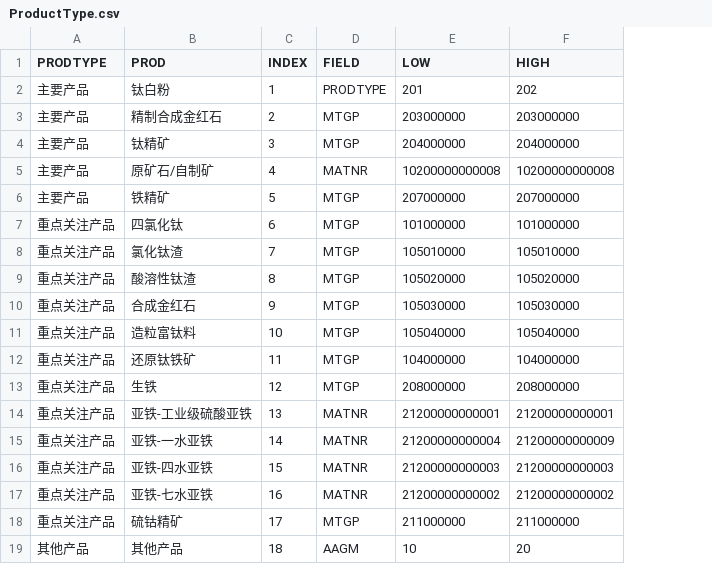
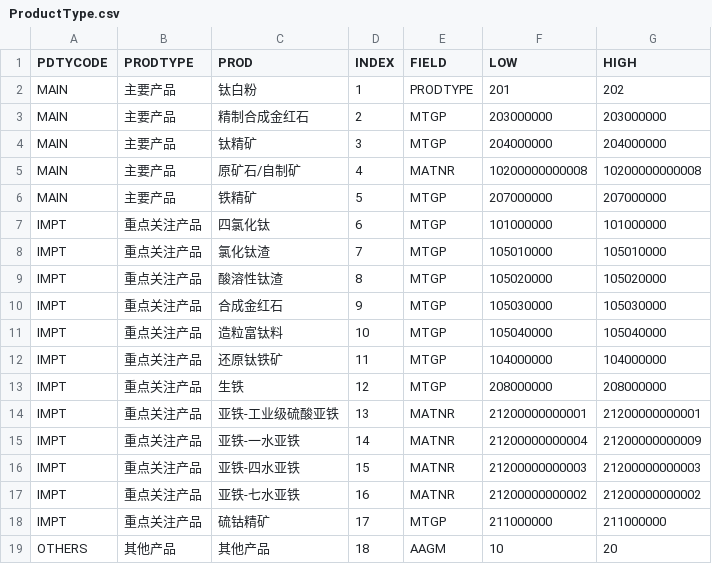
Before and after one commit to TangDunKe/DWH, a CSV file: db/src/DataLoads/ProductType.csv, drawn as a sheet; the diff names each change by its address in the sheet, - before the commit and + after, or states it on an @@ line.

```diff
--- a/db/src/DataLoads/ProductType.csv
+++ b/db/src/DataLoads/ProductType.csv
+column A (PDTYCODE), rows 2-19: MAIN | MAIN | MAIN | MAIN | MAIN | IMPT | IMPT | IMPT | IMPT | IMPT | IMPT | IMPT | IMPT | IMPT | IMPT | IMPT | IMPT | OTHERS
```
Also changed, not shown: 4 other files.
